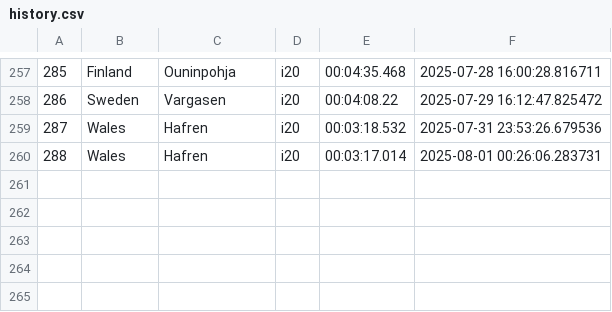
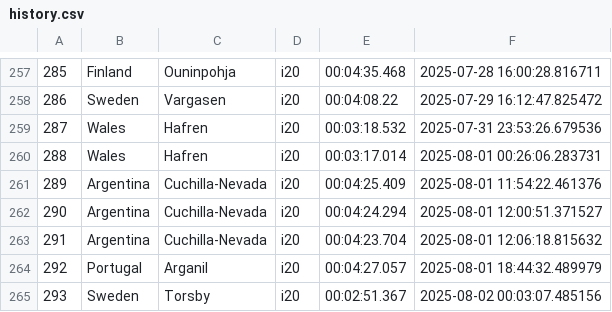
Before and after one commit to Mmathieus/rally-time-tracker, a CSV file: data/history.csv, drawn as a sheet; only a part is shown, gaps mark what is left out; the diff names each change by its address in the sheet, - before the commit and + after, or states it on an @@ line.

Commit message:
progress#24 : Cuchilla-Nevada, Arganil, Torsby :) IMPROVED.

```diff
--- a/data/history.csv
+++ b/data/history.csv
+row 261: 289 | Argentina | Cuchilla-Nevada | i20 | 00:04:25.409 | 2025-08-01 11:54:22.461376
+row 262: 290 | Argentina | Cuchilla-Nevada | i20 | 00:04:24.294 | 2025-08-01 12:00:51.371527
+row 263: 291 | Argentina | Cuchilla-Nevada | i20 | 00:04:23.704 | 2025-08-01 12:06:18.815632
+row 264: 292 | Portugal | Arganil | i20 | 00:04:27.057 | 2025-08-01 18:44:32.489979
+row 265: 293 | Sweden | Torsby | i20 | 00:02:51.367 | 2025-08-02 00:03:07.485156
```
Also changed, not shown: data/main.csv.
